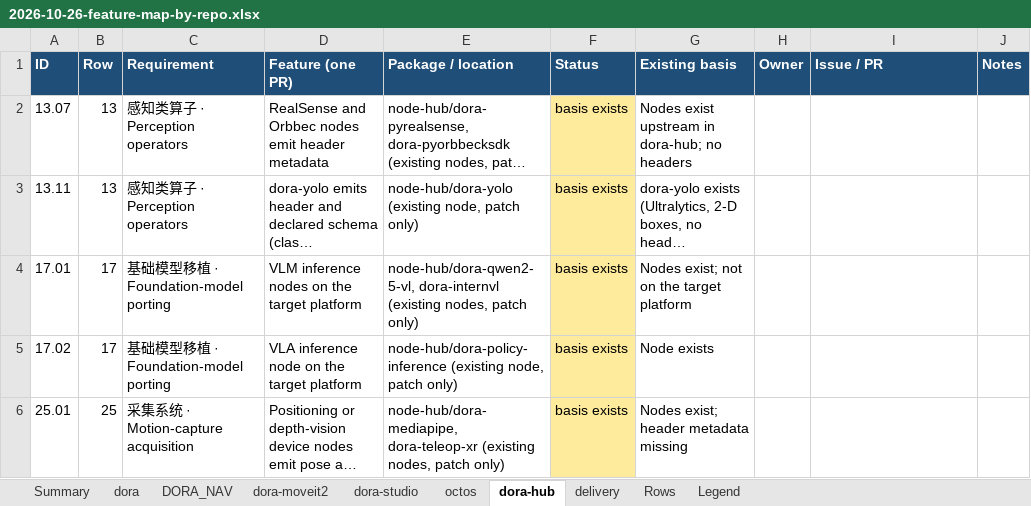
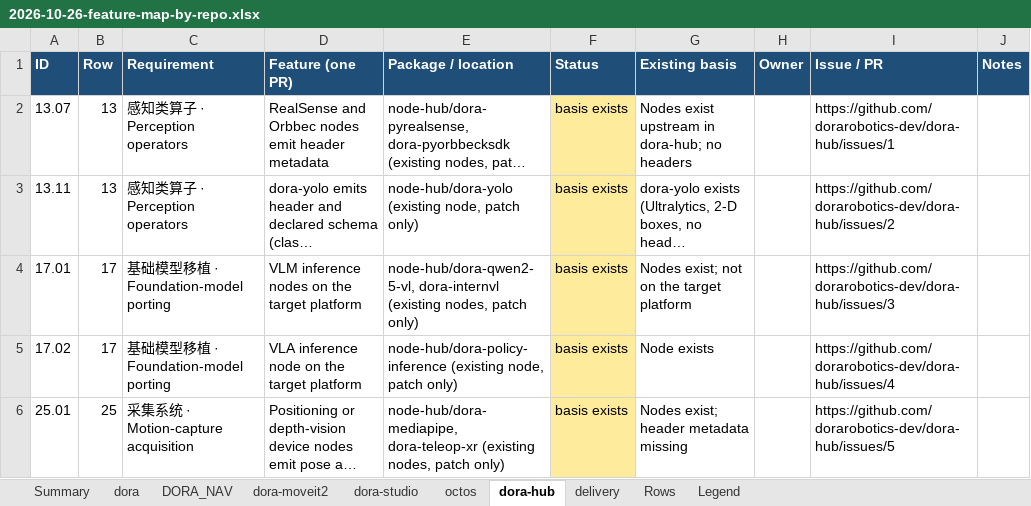
Before and after one commit to dorarobotics-dev/roadmap, an Excel workbook: docs/requirements/2026-10-26-feature-map-by-repo.xlsx, sheet dora-hub, drawn as a sheet; long unchanged cells end in …; values as stored, in another font and other column widths than the file's, no borders; charts and pictures not drawn; the diff names each change by its address in the sheet, - before the commit and + after, or states it on an @@ line.

```diff
--- a/docs/requirements/2026-10-26-feature-map-by-repo.xlsx (sheet dora-hub)
+++ b/docs/requirements/2026-10-26-feature-map-by-repo.xlsx (sheet dora-hub)
-I2 (Issue / PR): (empty)
+I2 (Issue / PR): https://github.com/dorarobotics-dev/dora-hub/issues/1
-I3 (Issue / PR): (empty)
+I3 (Issue / PR): https://github.com/dorarobotics-dev/dora-hub/issues/2
-I4 (Issue / PR): (empty)
+I4 (Issue / PR): https://github.com/dorarobotics-dev/dora-hub/issues/3
-I5 (Issue / PR): (empty)
+I5 (Issue / PR): https://github.com/dorarobotics-dev/dora-hub/issues/4
-I6 (Issue / PR): (empty)
+I6 (Issue / PR): https://github.com/dorarobotics-dev/dora-hub/issues/5
```
Also changed, not shown: sheet dora, sheet DORA_NAV, sheet delivery, sheet dora-moveit2, sheet dora-studio, sheet octos.
